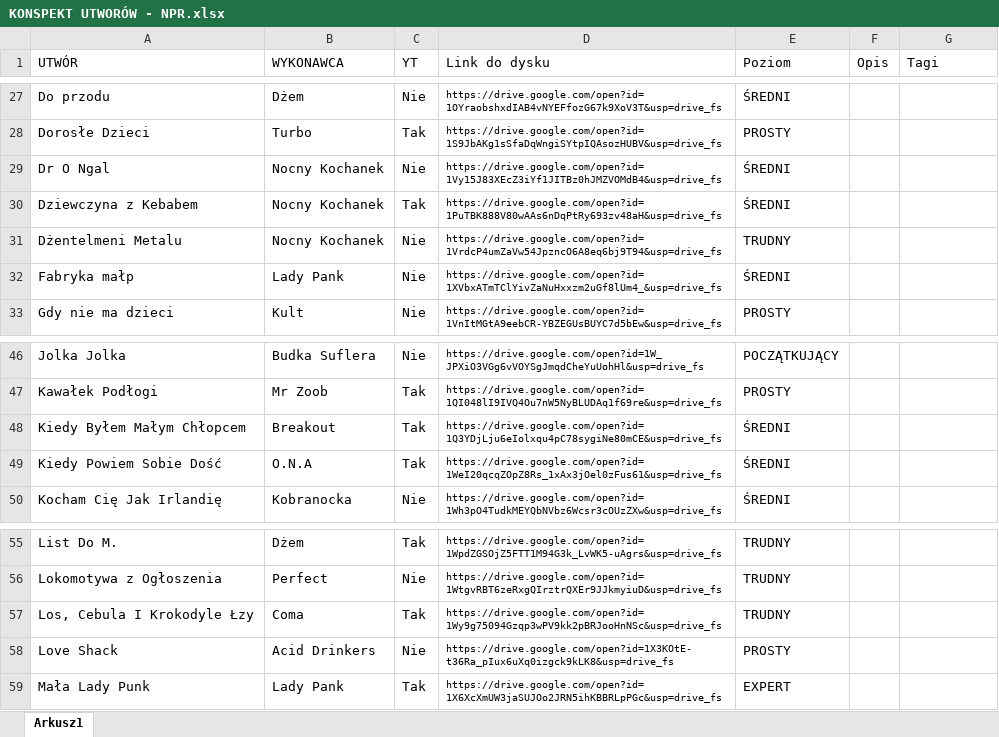
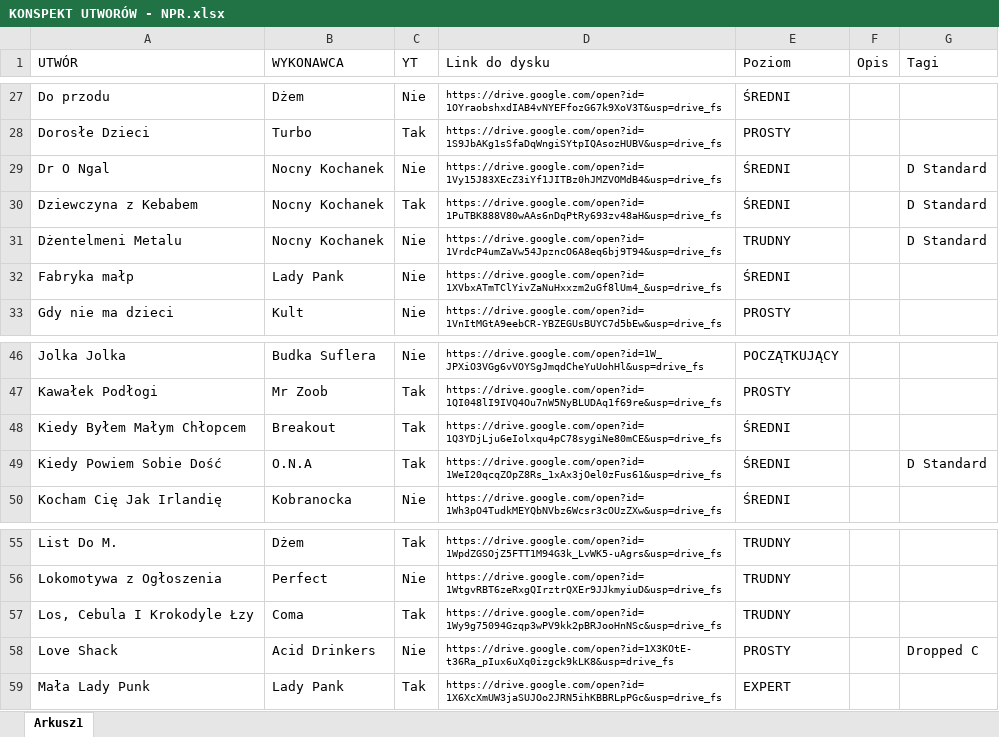
Before and after one commit to WujekSzpon/najlepsze-polskie-riffy, an Excel workbook: KONSPEKT UTWORÓW - NPR.xlsx, sheet Arkusz1, drawn as a sheet; only a part is shown, gaps mark what is left out; values as stored, in another font and other column widths than the file's, no borders; table styles not drawn; the diff covers the shown part only; the diff names each change by its address in the sheet, - before the commit and + after, or states it on an @@ line.

```diff
--- a/KONSPEKT UTWORÓW - NPR.xlsx (sheet Arkusz1)
+++ b/KONSPEKT UTWORÓW - NPR.xlsx (sheet Arkusz1)
-G29:G31 (Tagi): (empty)
+G29:G31 (Tagi): D Standard
-G49 (Tagi): (empty)
+G49 (Tagi): D Standard
-G58 (Tagi): (empty)
+G58 (Tagi): Dropped C
```
Also changed, not shown: 1 added row, 1 removed row, 28 edited cells and cell formats elsewhere in this sheet.
